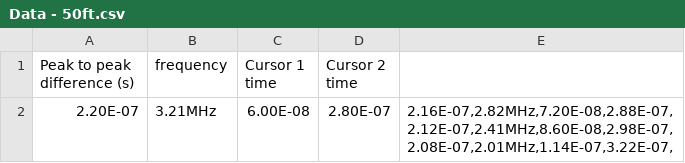
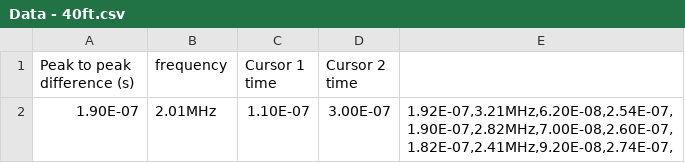
Before and after one commit to samuel-barton/ilab, a CSV file: speed_of_light/data/old/Data - 40ft.csv (was speed_of_light/data/Data - 50ft.csv), drawn as a sheet; removed rows and columns are numbered as before the commit, all else as after; ↵ is a line break in a cell; the diff names each change by its address in the sheet, - before the commit and + after, or states it on an @@ line.

Commit message:
Added second data set and moved old set to subdir.

```diff
--- a/speed_of_light/data/Data - 50ft.csv
+++ b/speed_of_light/data/old/Data - 40ft.csv
-row 2: 2.20E-07 | 3.21MHz | 6.00E-08 | 2.80E-07 | 2.16E-07,2.82MHz,7.20E-08,2.88E-07, ↵ 2.12E-07,2.41MHz,8.60E-08,2.98E-07, ↵ 2.08E-07,2.01MHz,1.14E-07,3.22E-07,
+row 2: 1.90E-07 | 2.01MHz | 1.10E-07 | 3.00E-07 | 1.92E-07,3.21MHz,6.20E-08,2.54E-07, ↵ 1.90E-07,2.82MHz,7.00E-08,2.60E-07, ↵ 1.82E-07,2.41MHz,9.20E-08,2.74E-07,
```
Also changed, not shown: speed_of_light/data/old/Data - 60ft.csv, 46 other files.
